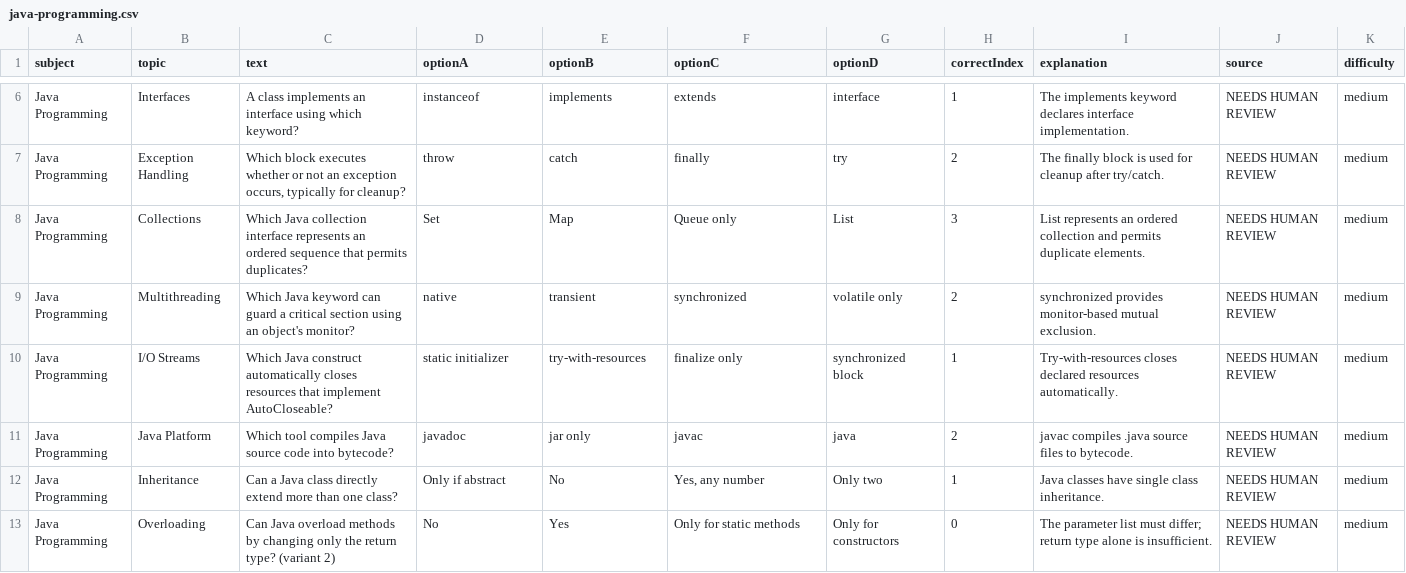
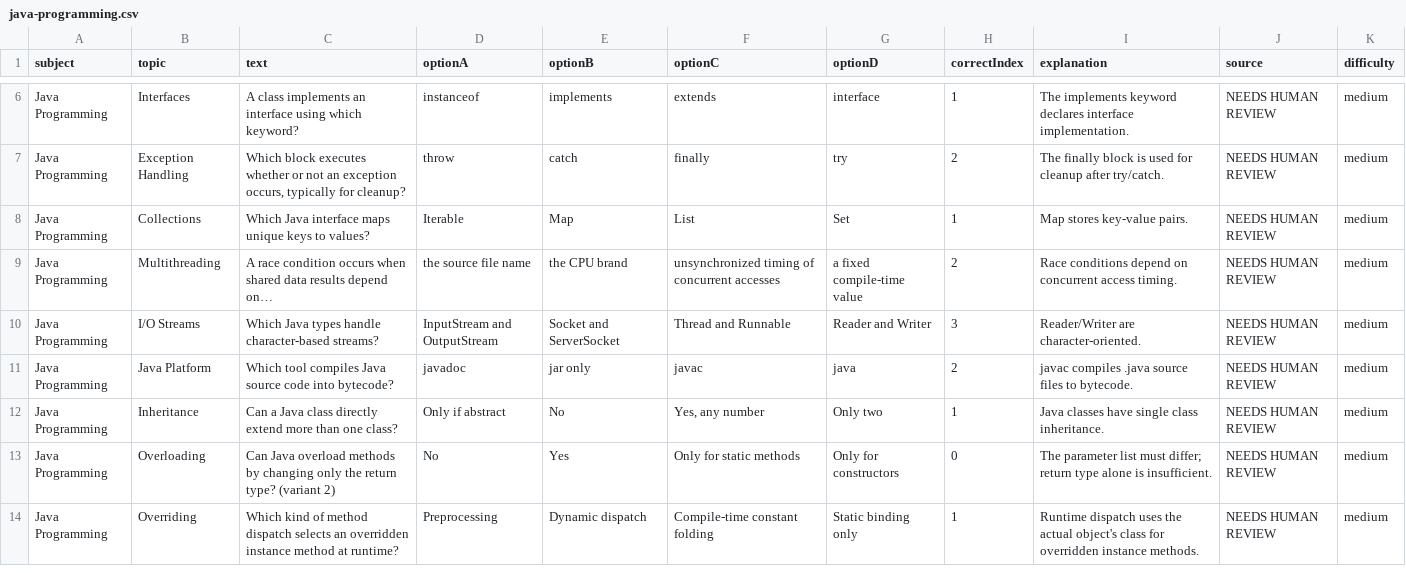
Before and after one commit to smdgamekingindo-TN/ArcTester, a CSV file: content/question-drafts/phase2-extra/java-programming.csv, drawn as a sheet; only a part is shown, gaps mark what is left out; the shorter side is filled out with more unchanged rows; the diff covers the shown part only.

```diff
--- a/content/question-drafts/phase2-extra/java-programming.csv
+++ b/content/question-drafts/phase2-extra/java-programming.csv
@@ -7,5 +7,5 @@ Java Programming,Interfaces,A class implements an interface using which keyword?
 Java Programming,Exception Handling,"Which block executes whether or not an exception occurs, typically for cleanup?",throw,catch,finally,try,2,The finally block is used for cleanup after try/catch.,NEEDS HUMAN REVIEW,medium
-Java Programming,Collections,Which Java collection interface represents an ordered sequence that permits duplicates?,Set,Map,Queue only,List,3,List represents an ordered collection and permits duplicate elements.,NEEDS HUMAN REVIEW,medium
-Java Programming,Multithreading,Which Java keyword can guard a critical section using an object's monitor?,native,transient,synchronized,volatile only,2,synchronized provides monitor-based mutual exclusion.,NEEDS HUMAN REVIEW,medium
-Java Programming,I/O Streams,Which Java construct automatically closes resources that implement AutoCloseable?,static initializer,try-with-resources,finalize only,synchronized block,1,Try-with-resources closes declared resources automatically.,NEEDS HUMAN REVIEW,medium
+Java Programming,Collections,Which Java interface maps unique keys to values?,Iterable,Map,List,Set,1,Map stores key-value pairs.,NEEDS HUMAN REVIEW,medium
+Java Programming,Multithreading,A race condition occurs when shared data results depend on…,the source file name,the CPU brand,unsynchronized timing of concurrent accesses,a fixed compile-time value,2,Race conditions depend on concurrent access timing.,NEEDS HUMAN REVIEW,medium
+Java Programming,I/O Streams,Which Java types handle character-based streams?,InputStream and OutputStream,Socket and ServerSocket,Thread and Runnable,Reader and Writer,3,Reader/Writer are character-oriented.,NEEDS HUMAN REVIEW,medium
 Java Programming,Java Platform,Which tool compiles Java source code into bytecode?,javadoc,jar only,javac,java,2,javac compiles .java source files to bytecode.,NEEDS HUMAN REVIEW,medium
```
Also changed, not shown: 19 edited cells elsewhere in this file, content/question-drafts/phase2-extra/chemistry.csv, content/question-drafts/phase2-extra/data-structures-through-c.csv, 4 other files.
